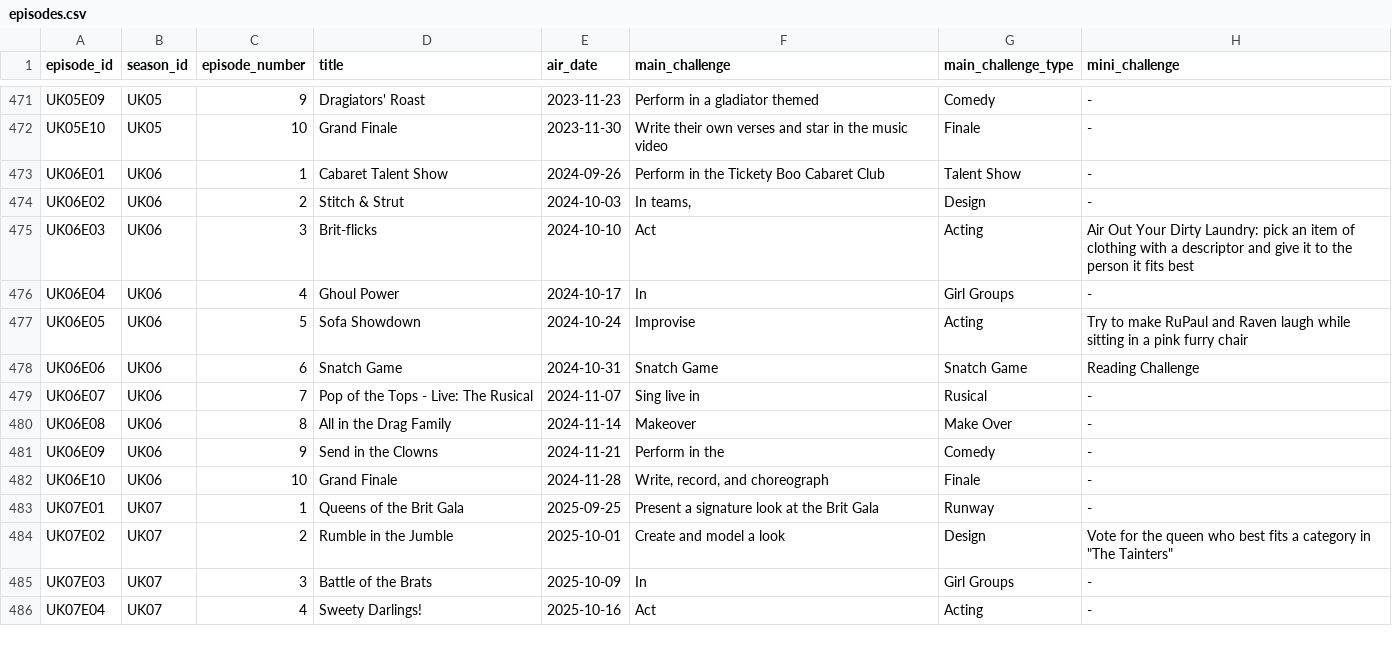
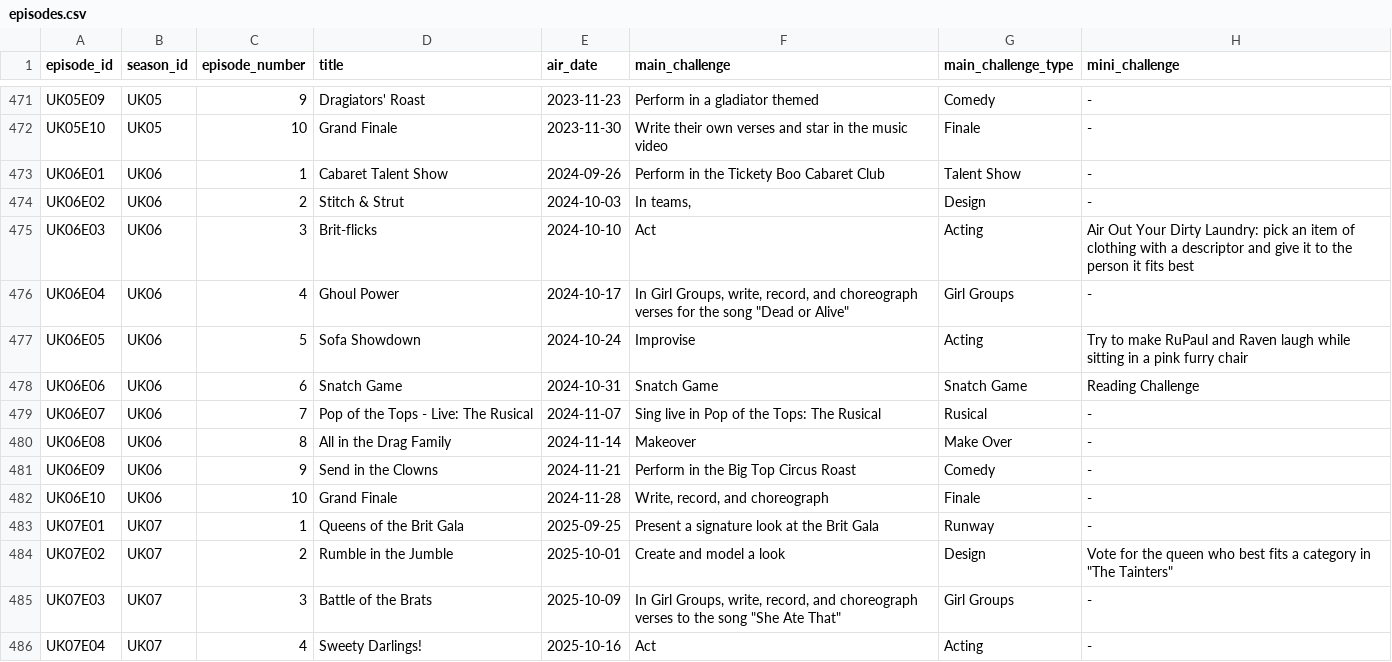
Before and after one commit to anotterbryan/werkroom, a CSV file: data/episodes.csv, drawn as a sheet; only a part is shown, gaps mark what is left out; the diff covers the shown part only; the diff names each change by its address in the sheet, - before the commit and + after, or states it on an @@ line.

Commit message:
QA: restore 49 truncated challenge descriptions from saved Fandom sources

```diff
--- a/data/episodes.csv
+++ b/data/episodes.csv
-F476 (main_challenge): In
+F476 (main_challenge): In Girl Groups, write, record, and choreograph verses for the song "Dead or Alive"
-F479 (main_challenge): Sing live in
+F479 (main_challenge): Sing live in Pop of the Tops: The Rusical
-F481 (main_challenge): Perform in the
+F481 (main_challenge): Perform in the Big Top Circus Roast
-F485 (main_challenge): In
+F485 (main_challenge): In Girl Groups, write, record, and choreograph verses to the song "She Ate That"
```
Also changed, not shown: 45 edited cells elsewhere in this file, 1 other file.
